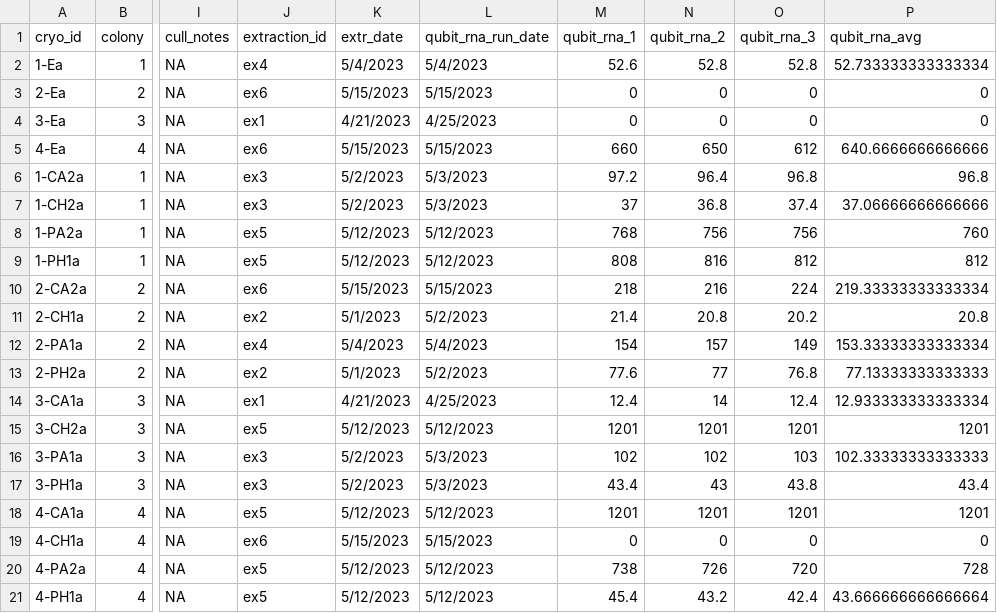
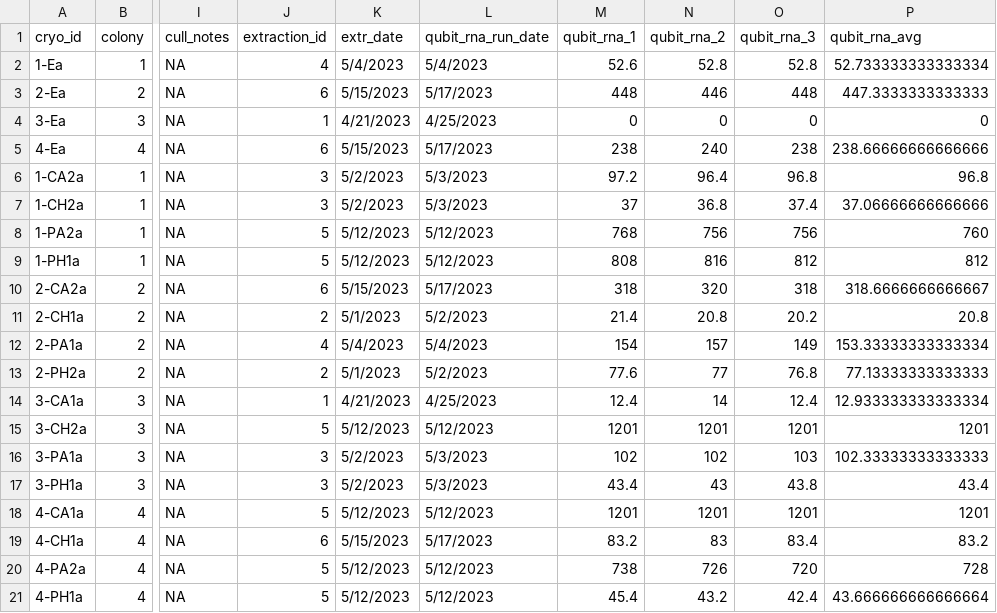
Before and after one commit to sarahtanja/coral-DNA-RNA-lab-extractions, a CSV file: output/extracted.csv, drawn as a sheet; only a part is shown, gaps mark what is left out; the diff names each change by its address in the sheet, - before the commit and + after, or states it on an @@ line.

```diff
--- a/output/extracted.csv
+++ b/output/extracted.csv
-J2 (extraction_id): ex4
+J2 (extraction_id): 4
-J3 (extraction_id): ex6
+J3 (extraction_id): 6
-L3 (qubit_rna_run_date): 5/15/2023
+L3 (qubit_rna_run_date): 5/17/2023
-M3 (qubit_rna_1): 0
+M3 (qubit_rna_1): 448
-N3 (qubit_rna_2): 0
+N3 (qubit_rna_2): 446
-O3 (qubit_rna_3): 0
+O3 (qubit_rna_3): 448
-P3 (qubit_rna_avg): 0
+P3 (qubit_rna_avg): 447.3333333333333
-J4 (extraction_id): ex1
+J4 (extraction_id): 1
-J5 (extraction_id): ex6
+J5 (extraction_id): 6
-L5 (qubit_rna_run_date): 5/15/2023
+L5 (qubit_rna_run_date): 5/17/2023
-M5 (qubit_rna_1): 660
+M5 (qubit_rna_1): 238
-N5 (qubit_rna_2): 650
+N5 (qubit_rna_2): 240
-O5 (qubit_rna_3): 612
+O5 (qubit_rna_3): 238
-P5 (qubit_rna_avg): 640.6666666666666
+P5 (qubit_rna_avg): 238.66666666666666
-J6:J7 (extraction_id): ex3
+J6:J7 (extraction_id): 3
-J8:J9 (extraction_id): ex5
+J8:J9 (extraction_id): 5
-J10 (extraction_id): ex6
+J10 (extraction_id): 6
-L10 (qubit_rna_run_date): 5/15/2023
+L10 (qubit_rna_run_date): 5/17/2023
-M10 (qubit_rna_1): 218
+M10 (qubit_rna_1): 318
-N10 (qubit_rna_2): 216
+N10 (qubit_rna_2): 320
-O10 (qubit_rna_3): 224
+O10 (qubit_rna_3): 318
-P10 (qubit_rna_avg): 219.33333333333334
+P10 (qubit_rna_avg): 318.6666666666667
-J11 (extraction_id): ex2
+J11 (extraction_id): 2
-J12 (extraction_id): ex4
+J12 (extraction_id): 4
-J13 (extraction_id): ex2
+J13 (extraction_id): 2
-J14 (extraction_id): ex1
+J14 (extraction_id): 1
-J15 (extraction_id): ex5
+J15 (extraction_id): 5
-J16:J17 (extraction_id): ex3
+J16:J17 (extraction_id): 3
-J18 (extraction_id): ex5
+J18 (extraction_id): 5
-J19 (extraction_id): ex6
+J19 (extraction_id): 6
-L19 (qubit_rna_run_date): 5/15/2023
+L19 (qubit_rna_run_date): 5/17/2023
-M19 (qubit_rna_1): 0
+M19 (qubit_rna_1): 83.2
-N19 (qubit_rna_2): 0
+N19 (qubit_rna_2): 83
-O19 (qubit_rna_3): 0
+O19 (qubit_rna_3): 83.4
-P19 (qubit_rna_avg): 0
+P19 (qubit_rna_avg): 83.2
-J20:J21 (extraction_id): ex5
+J20:J21 (extraction_id): 5
```
Also changed, not shown: output/extractions_metadata.csv, 5 other files.
